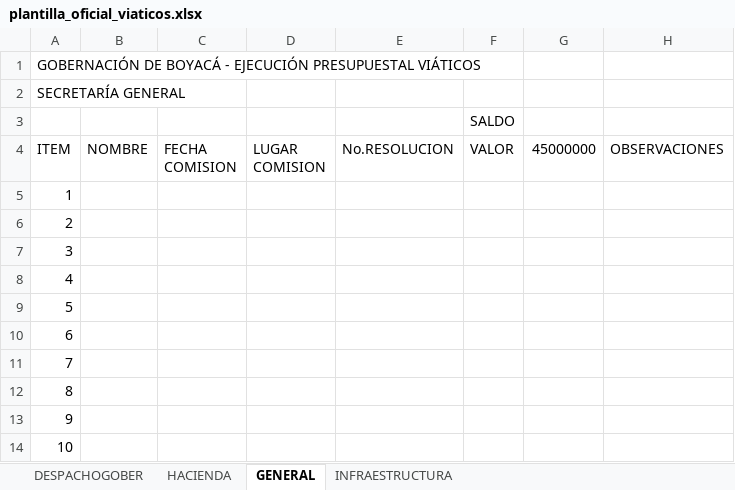
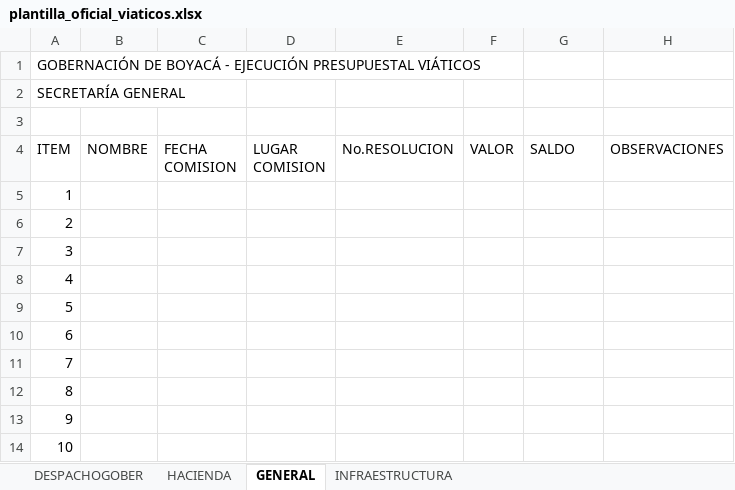
Before and after one commit to JuanEstebanSilva/talentoHumano360, an Excel workbook: QA_E2E_VIATICOS/archivos_excel/plantilla_oficial_viaticos.xlsx, sheet GENERAL, drawn as a sheet; values as stored, in another font and other column widths than the file's, no borders; the diff names each change by its address in the sheet, - before the commit and + after, or states it on an @@ line.

```diff
--- a/QA_E2E_VIATICOS/archivos_excel/plantilla_oficial_viaticos.xlsx (sheet GENERAL)
+++ b/QA_E2E_VIATICOS/archivos_excel/plantilla_oficial_viaticos.xlsx (sheet GENERAL)
-F3 (VALOR): SALDO
+F3 (VALOR): (empty)
-G4: 45000000
+G4: SALDO
```
Also changed, not shown: sheet DESPACHOGOBER, sheet HACIENDA, sheet INFRAESTRUCTURA, QA_E2E_VIATICOS/archivos_excel/excel_a_valido.xlsx, QA_E2E_VIATICOS/archivos_excel/excel_c_errores_parciales.xlsx, 5 other files.
